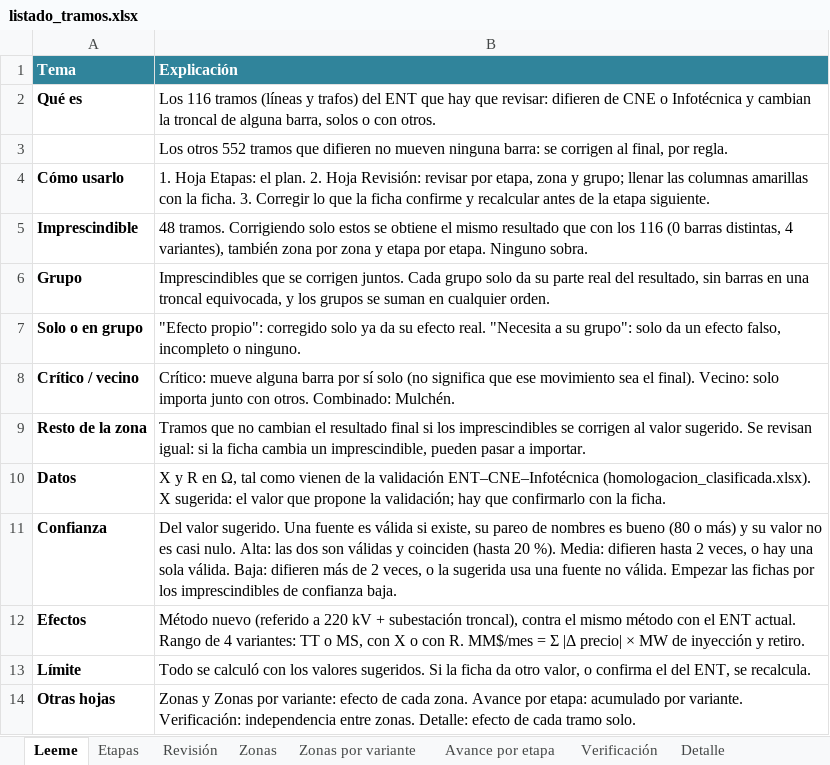
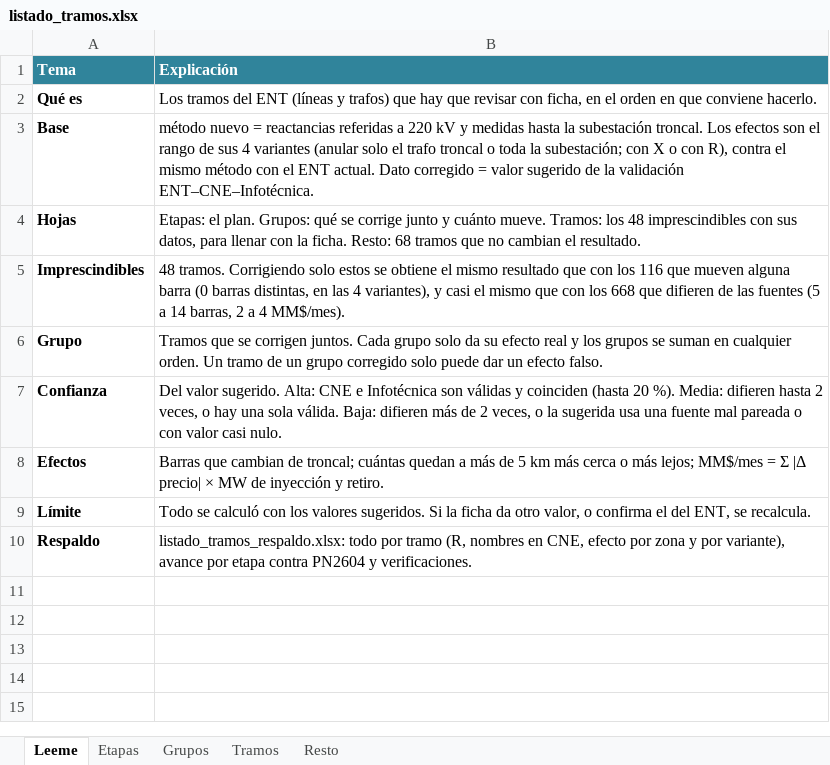
Before and after one commit to AlonsoFU/Minimo-Camino-Electrico---Balance-de-Potencia, an Excel workbook: analisis_criterios/datos/listado_tramos.xlsx, sheet Leeme, drawn as a sheet; values as stored, in another font and other column widths than the file's, no borders; removed rows and columns are numbered as before the commit, all else as after; the diff names each change by its address in the sheet, - before the commit and + after, or states it on an @@ line.

```diff
--- a/analisis_criterios/datos/listado_tramos.xlsx (sheet Leeme)
+++ b/analisis_criterios/datos/listado_tramos.xlsx (sheet Leeme)
-sheet tab: Revisión
+sheet tab: Grupos
-sheet tab: Zonas
+sheet tab: Tramos
-sheet tab: Zonas por variante
+sheet tab: Resto
-sheet tab: Avance por etapa
-sheet tab: Verificación
-sheet tab: Detalle
-B2 (Explicación): Los 116 tramos (líneas y trafos) del ENT que hay que revisar: difieren de CNE o Infotécnica y cambian la troncal de alguna barra, solos o con otros.
+B2 (Explicación): Los tramos del ENT (líneas y trafos) que hay que revisar con ficha, en el orden en que conviene hacerlo.
-row 3:  | Los otros 552 tramos que difieren no mueven ninguna barra: se corrigen al final, por regla.
-row 4: Cómo usarlo | 1. Hoja Etapas: el plan. 2. Hoja Revisión: revisar por etapa, zona y grupo; llenar las columnas amarillas con la ficha. 3. Corregir lo que la ficha confirme y recalcular antes de la etapa siguiente.
+row 3: Base | método nuevo = reactancias referidas a 220 kV y medidas hasta la subestación troncal. Los efectos son el rango de sus 4 variantes (anular solo el trafo troncal o toda la subestación; con X o con R), contra el mismo método con el ENT actual. Dato corregido = valor sugerido de la validación ENT–CNE–Infotécnica.
+row 4: Hojas | Etapas: el plan. Grupos: qué se corrige junto y cuánto mueve. Tramos: los 48 imprescindibles con sus datos, para llenar con la ficha. Resto: 68 tramos que no cambian el resultado.
-A5 (Tema): Imprescindible
+A5 (Tema): Imprescindibles
-B5 (Explicación): …los 116 (0 barras distintas, 4 variantes), también zona por zona y etapa por etapa. Ninguno sobra.
+B5 (Explicación): …los 116 que mueven alguna barra (0 barras distintas, en las 4 variantes), y casi el mismo que con los 668 que difieren de las fuentes (5 a 14 barras, 2 a 4 MM$/mes).
-B6 (Explicación): Imprescindibles que se corrigen juntos. Cada grupo solo da su parte real del resultado, sin barras en una troncal equivocada, y los grupos se suman en cualquier orden.
+B6 (Explicación): Tramos que se corrigen juntos. Cada grupo solo da su efecto real y los grupos se suman en cualquier orden. Un tramo de un grupo corregido solo puede dar un efecto falso.
-row 7: Solo o en grupo | "Efecto propio": corregido solo ya da su efecto real. "Necesita a su grupo": solo da un efecto falso, incompleto o ninguno.
-row 8: Crítico / vecino | Crítico: mueve alguna barra por sí solo (no significa que ese movimiento sea el final). Vecino: solo importa junto con otros. Combinado: Mulchén.
-row 9: Resto de la zona | Tramos que no cambian el resultado final si los imprescindibles se corrigen al valor sugerido. Se revisan igual: si la ficha cambia un imprescindible, pueden pasar a importar.
-row 10: Datos | X y R en Ω, tal como vienen de la validación ENT–CNE–Infotécnica (homologacion_clasificada.xlsx). X sugerida: el valor que propone la validación; hay que confirmarlo con la ficha.
-B7 (Explicación): …valor sugerido. Una fuente es válida si existe, su pareo de nombres es bueno (80 o más) y su valor no es casi nulo. Alta: las dos son válidas y coinciden (hasta 20 %). Media: difieren hasta 2 veces, o hay una sola válida. Baja: difieren más de 2 veces, o la sugerida usa una fuente no válida. Empezar las fichas por los imprescindibles de confianza baja.
+B7 (Explicación): …valor sugerido. Alta: CNE e Infotécnica son válidas y coinciden (hasta 20 %). Media: difieren hasta 2 veces, o hay una sola válida. Baja: difieren más de 2 veces, o la sugerida usa una fuente mal pareada o con valor casi nulo.
-B8 (Explicación): Método nuevo (referido a 220 kV + subestación troncal), contra el mismo método con el ENT actual. Rango de 4 variantes: TT o MS, con X o con R. MM$/mes =…
+B8 (Explicación): Barras que cambian de troncal; cuántas quedan a más de 5 km más cerca o más lejos; MM$/mes =…
-row 14: Otras hojas | Zonas y Zonas por variante: efecto de cada zona. Avance por etapa: acumulado por variante. Verificación: independencia entre zonas. Detalle: efecto de cada tramo solo.
+row 10: Respaldo | listado_tramos_respaldo.xlsx: todo por tramo (R, nombres en CNE, efecto por zona y por variante), avance por etapa contra PN2604 y verificaciones.
```
Also changed, not shown: sheet Grupos, sheet Tramos, sheet Resto, sheet Etapas, 4 other files.
